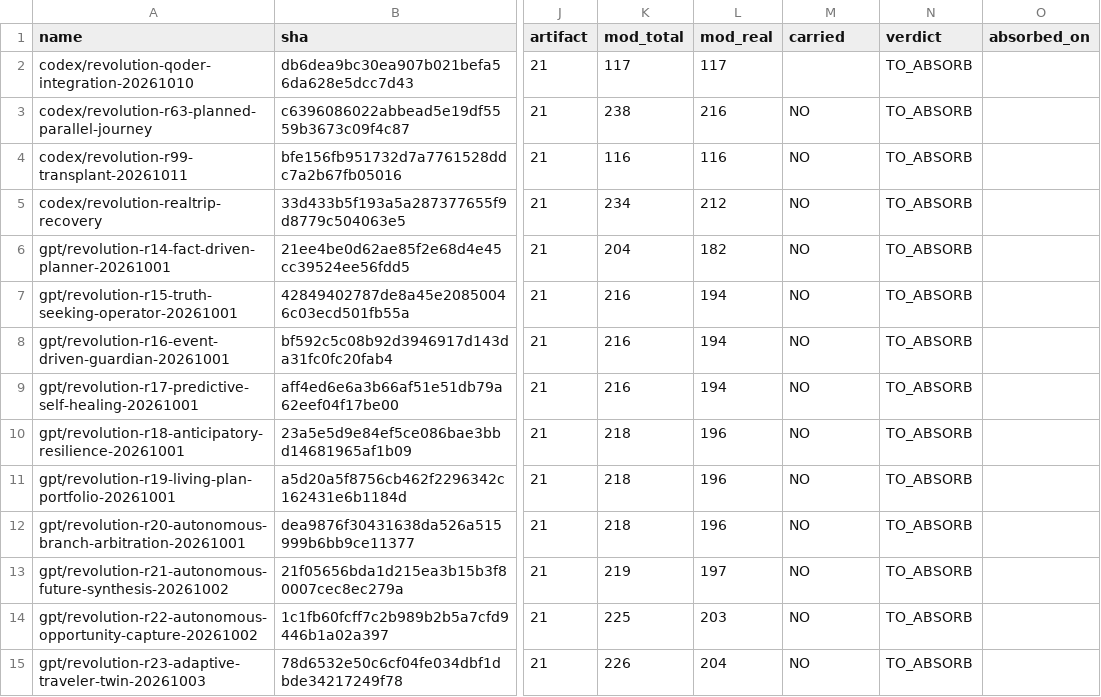
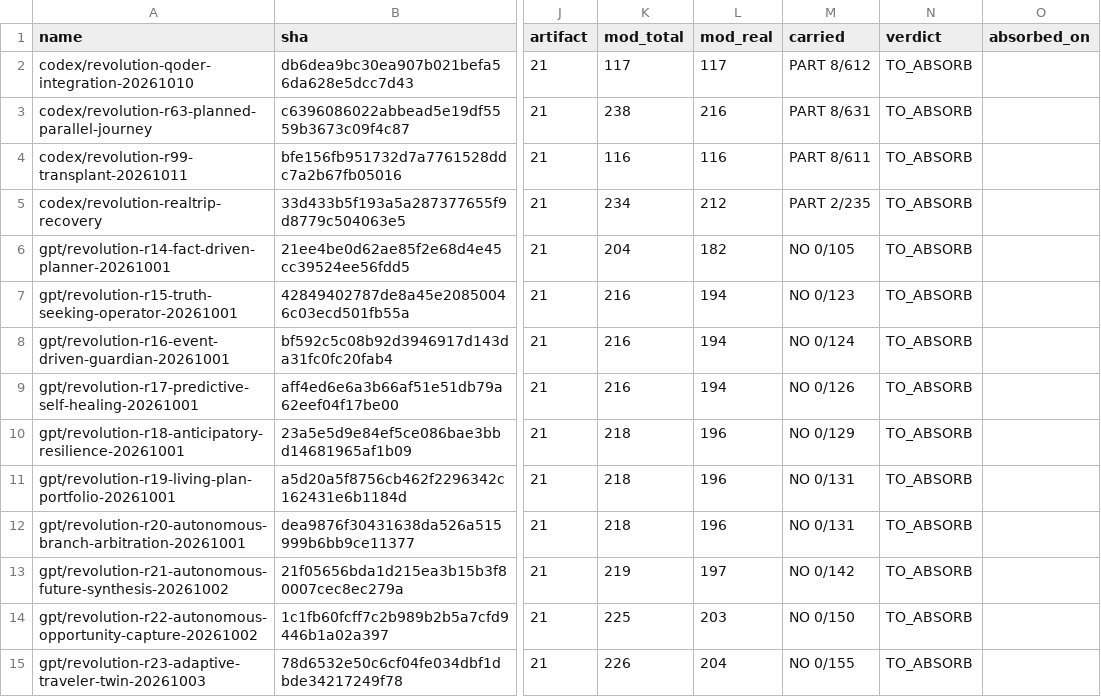
Before and after one commit to Canshu-King/CityNexus, a TSV file: docs/REVOLUTION_ABSORPTION_MANIFEST.tsv, drawn as a sheet; only a part is shown, gaps mark what is left out; the diff covers the shown part only; the diff names each change by its address in the sheet, - before the commit and + after, or states it on an @@ line.

Commit message:
feat(ORD-0607): 新增对账盖章尺，把 carried 填成有主的可重放读数
- 新尺 live_checks/revolution_absorption_stamp_r1.py：逐条现算 merge-base 与枝自己的改动集 OWN，
  数出其中今天在尖上仍是同一枚 blob 的路径 ON，carried 写成 "YES|PART|NO n/m"
- absorbed_on 只在算出全量在线时才新盖，且必须 merge-base --is-ancestor 过；表里已有的合法章一律原样保留
- 写门装在 --apply 那一步：除 carried 与 absorbed_on 之外任何一列变动整份不写（自检 9 格，失败 0 格）
- 真实分布（现尖 f8519401 那一代）：41 条枝全量在线上 0 条、部分或未吸收 41 条、数据不可得 0 条；
  分桶为 9成以上 8 条、不足1成 16 条、零 17 条
- 对账表只改 carried 一列 41 行，absorbed_on 非空仍 8 条；读数与独立复核件在 review/pinggong-0607/

```diff
--- a/docs/REVOLUTION_ABSORPTION_MANIFEST.tsv
+++ b/docs/REVOLUTION_ABSORPTION_MANIFEST.tsv
-M2 (carried): (empty)
+M2 (carried): PART 8/612
-M3 (carried): NO
+M3 (carried): PART 8/631
-M4 (carried): NO
+M4 (carried): PART 8/611
-M5 (carried): NO
+M5 (carried): PART 2/235
-M6 (carried): NO
+M6 (carried): NO 0/105
-M7 (carried): NO
+M7 (carried): NO 0/123
-M8 (carried): NO
+M8 (carried): NO 0/124
-M9 (carried): NO
+M9 (carried): NO 0/126
-M10 (carried): NO
+M10 (carried): NO 0/129
-M11:M12 (carried): NO
+M11:M12 (carried): NO 0/131
-M13 (carried): NO
+M13 (carried): NO 0/142
-M14 (carried): NO
+M14 (carried): NO 0/150
-M15 (carried): NO
+M15 (carried): NO 0/155
```
Also changed, not shown: 27 edited cells elsewhere in this file, 5 other files.
